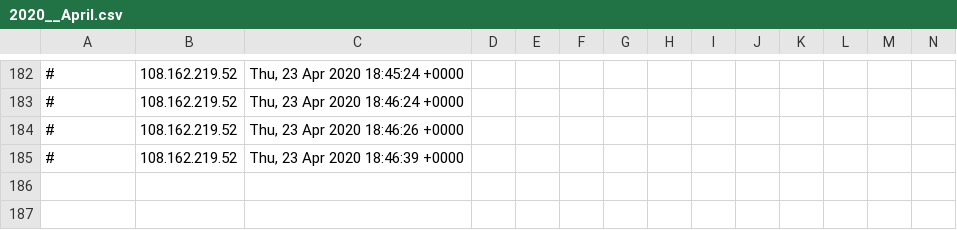
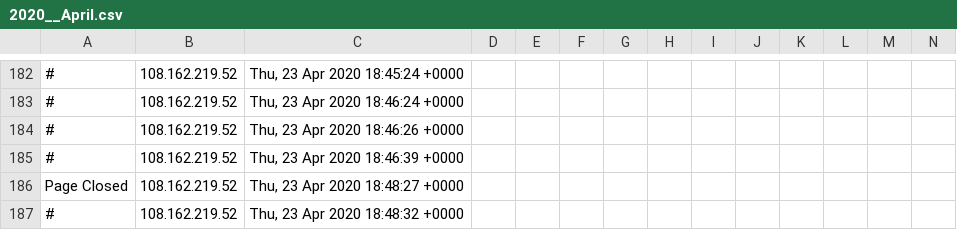
Before and after one commit to runacode/accent2, a CSV file: logs/2020__April.csv, drawn as a sheet; only a part is shown, gaps mark what is left out; rows hold the shown columns only; the diff names each change by its address in the sheet, - before the commit and + after, or states it on an @@ line.

Commit message:
Site Editor Update

```diff
--- a/logs/2020__April.csv
+++ b/logs/2020__April.csv
+row 186: Page Closed | 108.162.219.52 | Thu, 23 Apr 2020 18:48:27 +0000
+row 187: # | 108.162.219.52 | Thu, 23 Apr 2020 18:48:32 +0000
```
